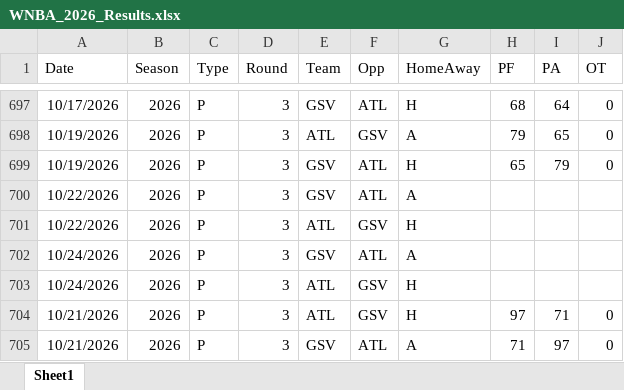
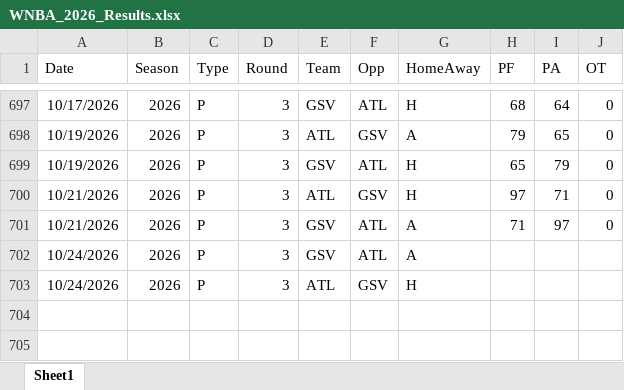
Before and after one commit to thomassutton-afk/TRACERsports, an Excel workbook: DBs/wnba/Results/WNBA_2026_Results.xlsx, sheet Sheet1, drawn as a sheet; only a part is shown, gaps mark what is left out; values as stored, in another font and other column widths than the file's, no borders; table styles not drawn; removed rows and columns are numbered as before the commit, all else as after; the diff names each change by its address in the sheet, - before the commit and + after, or states it on an @@ line.

Commit message:
Fixing WNBA File

```diff
--- a/DBs/wnba/Results/WNBA_2026_Results.xlsx (sheet Sheet1)
+++ b/DBs/wnba/Results/WNBA_2026_Results.xlsx (sheet Sheet1)
-row 700: 10/22/2026 | 2026 | P | 3 | GSV | ATL | A
-A700 (Date): 10/22/2026
+A700 (Date): 10/21/2026
-H700 (PF): (empty)
+H700 (PF): 97
-I700 (PA): (empty)
+I700 (PA): 71
-J700 (OT): (empty)
+J700 (OT): 0
@@ row 705 moved to row 701: 10/21/2026 @@
-row 704: 10/21/2026 | 2026 | P | 3 | ATL | GSV | H | 97 | 71 | 0
```
